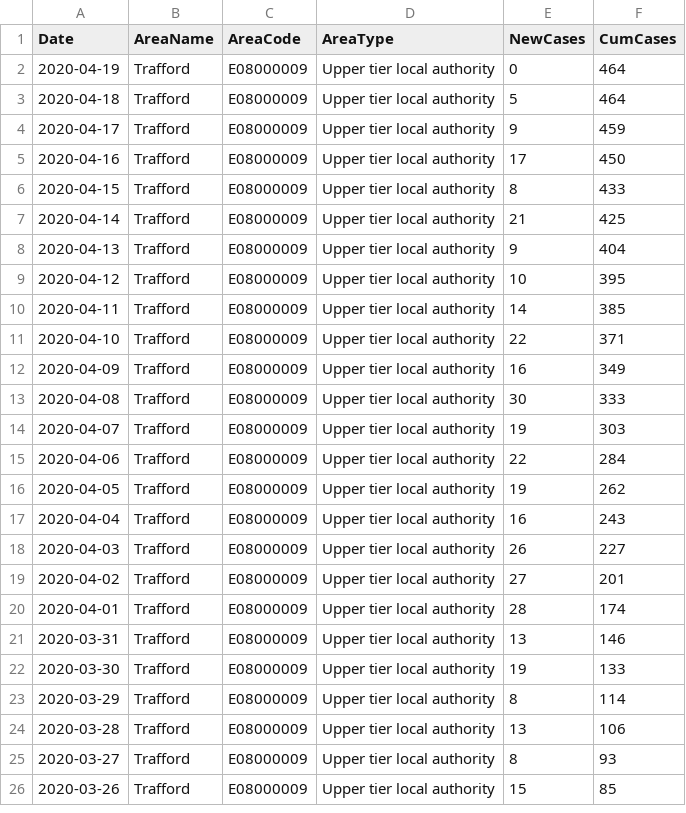
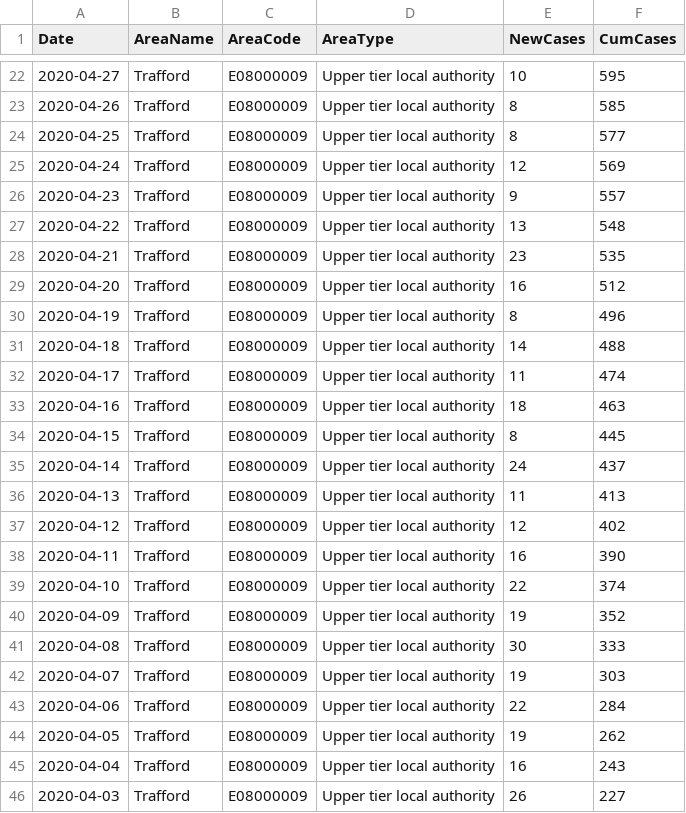
Before and after one commit to traffordDataLab/covid-19_data, a CSV file: coronavirus/coronavirus_cases.csv, drawn as a sheet; only a part is shown, gaps mark what is left out; the shorter side is filled out with more unchanged rows; the diff covers the shown part only.

Commit message:
Updated coronavirus cases

```diff
--- a/coronavirus/coronavirus_cases.csv
+++ b/coronavirus/coronavirus_cases.csv
@@ -2,12 +22,20 @@ Date,AreaName,AreaCode,AreaType,NewCases,CumCases
-2020-04-19,Trafford,E08000009,Upper tier local authority,0,464
-2020-04-18,Trafford,E08000009,Upper tier local authority,5,464
-2020-04-17,Trafford,E08000009,Upper tier local authority,9,459
-2020-04-16,Trafford,E08000009,Upper tier local authority,17,450
-2020-04-15,Trafford,E08000009,Upper tier local authority,8,433
-2020-04-14,Trafford,E08000009,Upper tier local authority,21,425
-2020-04-13,Trafford,E08000009,Upper tier local authority,9,404
-2020-04-12,Trafford,E08000009,Upper tier local authority,10,395
-2020-04-11,Trafford,E08000009,Upper tier local authority,14,385
-2020-04-10,Trafford,E08000009,Upper tier local authority,22,371
-2020-04-09,Trafford,E08000009,Upper tier local authority,16,349
+2020-04-27,Trafford,E08000009,Upper tier local authority,10,595
+2020-04-26,Trafford,E08000009,Upper tier local authority,8,585
+2020-04-25,Trafford,E08000009,Upper tier local authority,8,577
+2020-04-24,Trafford,E08000009,Upper tier local authority,12,569
+2020-04-23,Trafford,E08000009,Upper tier local authority,9,557
+2020-04-22,Trafford,E08000009,Upper tier local authority,13,548
+2020-04-21,Trafford,E08000009,Upper tier local authority,23,535
+2020-04-20,Trafford,E08000009,Upper tier local authority,16,512
+2020-04-19,Trafford,E08000009,Upper tier local authority,8,496
+2020-04-18,Trafford,E08000009,Upper tier local authority,14,488
+2020-04-17,Trafford,E08000009,Upper tier local authority,11,474
+2020-04-16,Trafford,E08000009,Upper tier local authority,18,463
+2020-04-15,Trafford,E08000009,Upper tier local authority,8,445
+2020-04-14,Trafford,E08000009,Upper tier local authority,24,437
+2020-04-13,Trafford,E08000009,Upper tier local authority,11,413
+2020-04-12,Trafford,E08000009,Upper tier local authority,12,402
+2020-04-11,Trafford,E08000009,Upper tier local authority,16,390
+2020-04-10,Trafford,E08000009,Upper tier local authority,22,374
+2020-04-09,Trafford,E08000009,Upper tier local authority,19,352
 2020-04-08,Trafford,E08000009,Upper tier local authority,30,333
```
Also changed, not shown: 20 added rows elsewhere in this file, 1 other file.
